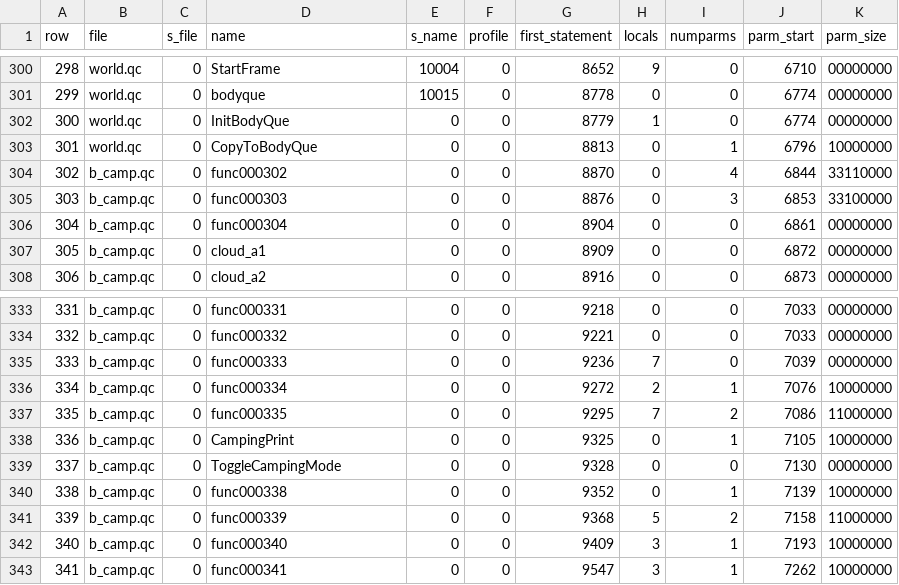
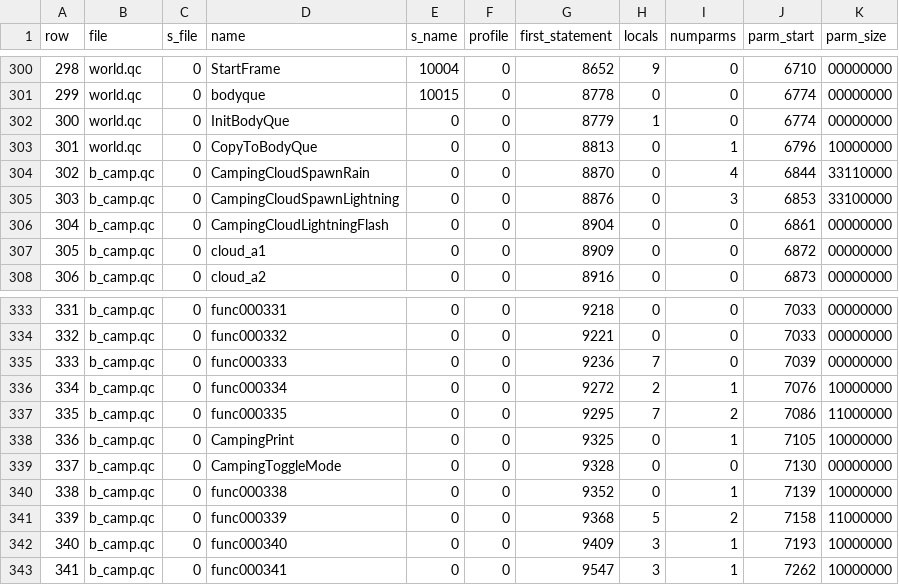
Before and after one commit to nickgovier/DeQCC, a CSV file: obots/_original_progs_functions.csv, drawn as a sheet; only a part is shown, gaps mark what is left out.

```diff
--- a/obots/_original_progs_functions.csv
+++ b/obots/_original_progs_functions.csv
@@ -303,5 +303,5 @@ row,file,s_file,name,s_name,profile,first_statement,locals,numparms,parm_start,p
 301,world.qc,0,CopyToBodyQue,0,0,8813,0,1,6796,10000000
-302,b_camp.qc,0,func000302,0,0,8870,0,4,6844,33110000
-303,b_camp.qc,0,func000303,0,0,8876,0,3,6853,33100000
-304,b_camp.qc,0,func000304,0,0,8904,0,0,6861,00000000
+302,b_camp.qc,0,CampingCloudSpawnRain,0,0,8870,0,4,6844,33110000
+303,b_camp.qc,0,CampingCloudSpawnLightning,0,0,8876,0,3,6853,33100000
+304,b_camp.qc,0,CampingCloudLightningFlash,0,0,8904,0,0,6861,00000000
 305,b_camp.qc,0,cloud_a1,0,0,8909,0,0,6872,00000000
@@ -338,3 +338,3 @@ row,file,s_file,name,s_name,profile,first_statement,locals,numparms,parm_start,p
 336,b_camp.qc,0,CampingPrint,0,0,9325,0,1,7105,10000000
-337,b_camp.qc,0,ToggleCampingMode,0,0,9328,0,0,7130,00000000
+337,b_camp.qc,0,CampingToggleMode,0,0,9328,0,0,7130,00000000
 338,b_camp.qc,0,func000338,0,0,9352,0,1,7139,10000000
```
Also changed, not shown: obots/_original_progs_fields.csv, obots/_original_progs_globaldefs.csv, 11 other files.
